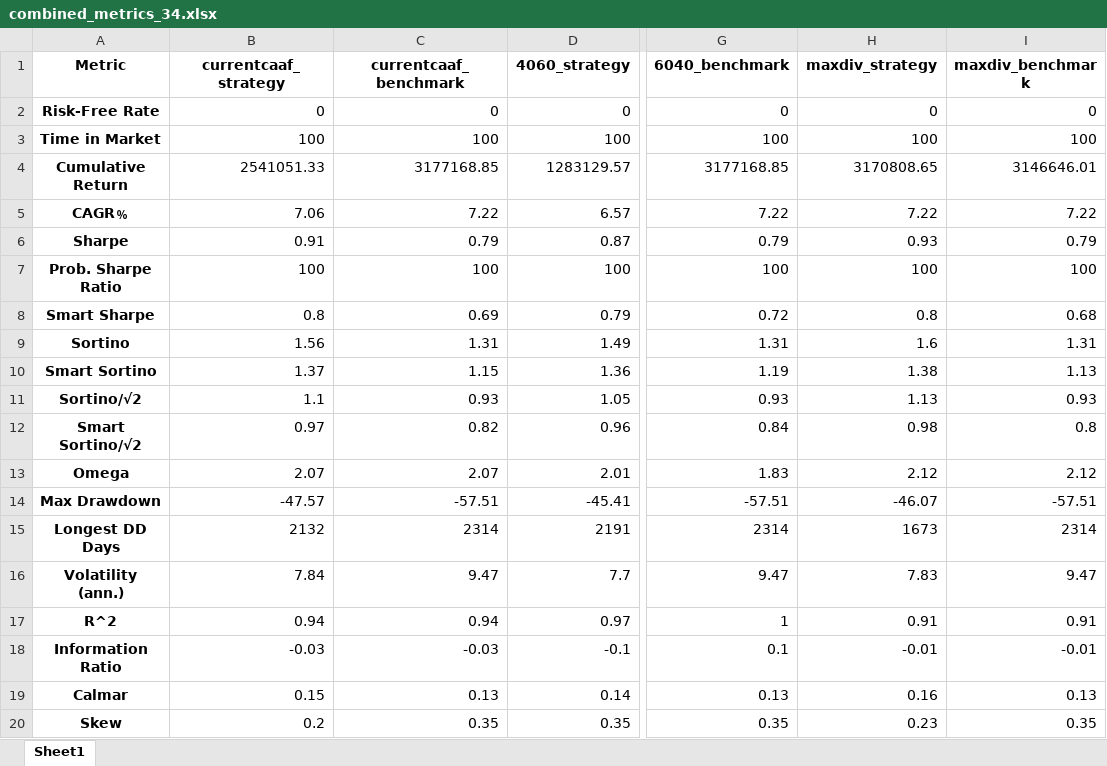
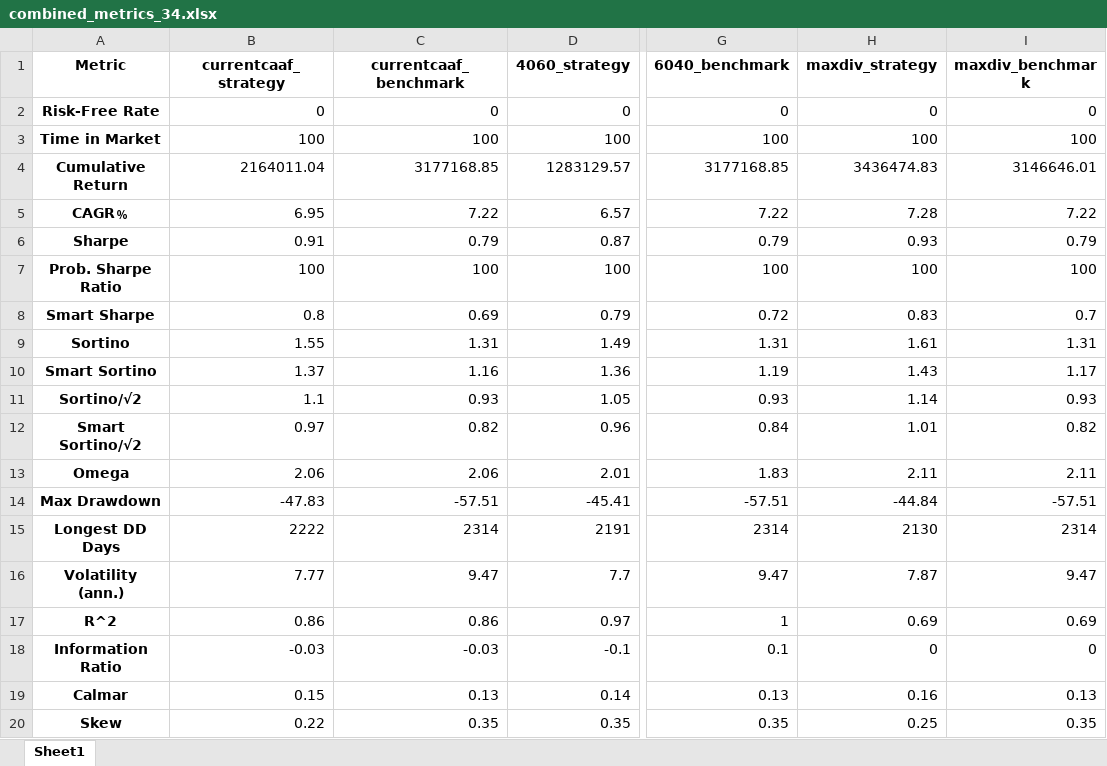
Before and after one commit to clbrmhps/bt, an Excel workbook: qs_reports/combined_metrics_34.xlsx, sheet Sheet1, drawn as a sheet; only a part is shown, gaps mark what is left out; values as stored, in another font and other column widths than the file's, no borders; the diff covers the shown part only; the diff names each change by its address in the sheet, - before the commit and + after, or states it on an @@ line.

```diff
--- a/qs_reports/combined_metrics_34.xlsx (sheet Sheet1)
+++ b/qs_reports/combined_metrics_34.xlsx (sheet Sheet1)
-B4 (currentcaaf_strategy): 2541051.33
+B4 (currentcaaf_strategy): 2164011.04
-H4 (maxdiv_strategy): 3170808.65
+H4 (maxdiv_strategy): 3436474.83
-B5 (currentcaaf_strategy): 7.06
+B5 (currentcaaf_strategy): 6.95
-H5 (maxdiv_strategy): 7.22
+H5 (maxdiv_strategy): 7.28
-H8 (maxdiv_strategy): 0.8
+H8 (maxdiv_strategy): 0.83
-I8 (maxdiv_benchmark): 0.68
+I8 (maxdiv_benchmark): 0.7
-B9 (currentcaaf_strategy): 1.56
+B9 (currentcaaf_strategy): 1.55
-H9 (maxdiv_strategy): 1.6
+H9 (maxdiv_strategy): 1.61
-C10 (currentcaaf_benchmark): 1.15
+C10 (currentcaaf_benchmark): 1.16
-H10 (maxdiv_strategy): 1.38
+H10 (maxdiv_strategy): 1.43
-I10 (maxdiv_benchmark): 1.13
+I10 (maxdiv_benchmark): 1.17
-H11 (maxdiv_strategy): 1.13
+H11 (maxdiv_strategy): 1.14
-H12 (maxdiv_strategy): 0.98
+H12 (maxdiv_strategy): 1.01
-I12 (maxdiv_benchmark): 0.8
+I12 (maxdiv_benchmark): 0.82
-B13 (currentcaaf_strategy): 2.07
+B13 (currentcaaf_strategy): 2.06
-C13 (currentcaaf_benchmark): 2.07
+C13 (currentcaaf_benchmark): 2.06
-H13 (maxdiv_strategy): 2.12
+H13 (maxdiv_strategy): 2.11
-I13 (maxdiv_benchmark): 2.12
+I13 (maxdiv_benchmark): 2.11
-B14 (currentcaaf_strategy): -47.57
+B14 (currentcaaf_strategy): -47.83
-H14 (maxdiv_strategy): -46.07
+H14 (maxdiv_strategy): -44.84
-B15 (currentcaaf_strategy): 2132
+B15 (currentcaaf_strategy): 2222
-H15 (maxdiv_strategy): 1673
+H15 (maxdiv_strategy): 2130
-B16 (currentcaaf_strategy): 7.84
+B16 (currentcaaf_strategy): 7.77
-H16 (maxdiv_strategy): 7.83
+H16 (maxdiv_strategy): 7.87
-B17 (currentcaaf_strategy): 0.94
+B17 (currentcaaf_strategy): 0.86
-C17 (currentcaaf_benchmark): 0.94
+C17 (currentcaaf_benchmark): 0.86
-H17 (maxdiv_strategy): 0.91
+H17 (maxdiv_strategy): 0.69
-I17 (maxdiv_benchmark): 0.91
+I17 (maxdiv_benchmark): 0.69
-H18 (maxdiv_strategy): -0.01
+H18 (maxdiv_strategy): 0
-I18 (maxdiv_benchmark): -0.01
+I18 (maxdiv_benchmark): 0
-B20 (currentcaaf_strategy): 0.2
+B20 (currentcaaf_strategy): 0.22
-H20 (maxdiv_strategy): 0.23
+H20 (maxdiv_strategy): 0.25
```
Also changed, not shown: 95 edited cells elsewhere in this sheet, Configs.xlsx, data/master_file_JP.xlsx, 20 other files.
